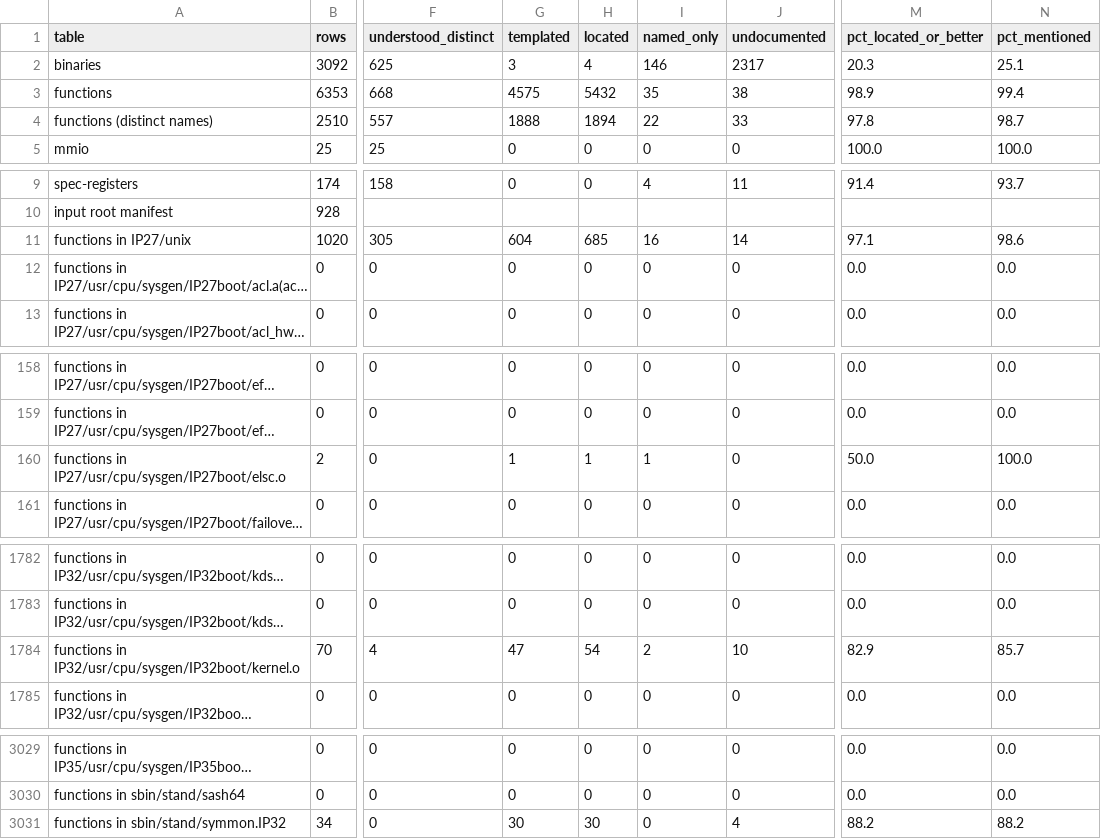
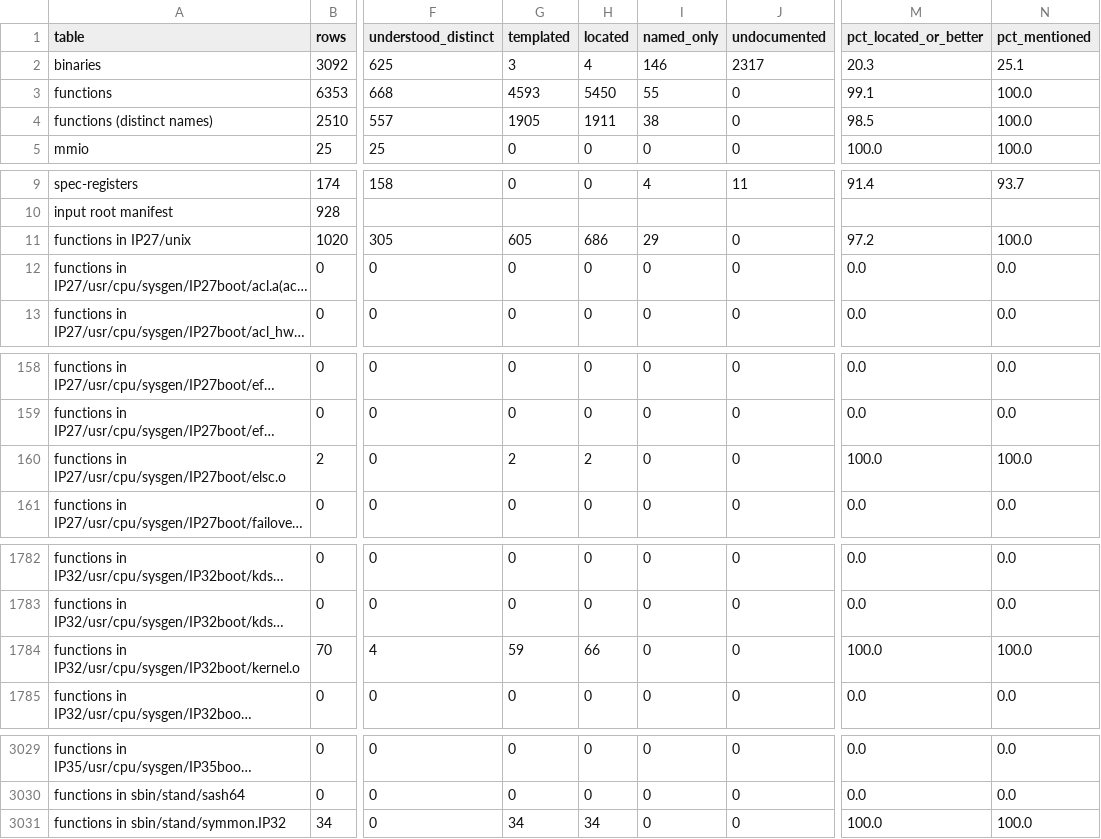
Before and after one commit to jamesbraid/chips, a TSV file: docs/inventory/summary.tsv, drawn as a sheet; only a part is shown, gaps mark what is left out; long unchanged cells end in …; the diff covers the shown part only; the diff names each change by its address in the sheet, - before the commit and + after, or states it on an @@ line.

Commit message:
inventory: regenerate coverage after the chips round readings
functions before: | [functions](inventory/functions.tsv) | 6353 | 91940 | 13.3 | 98.9 | 99.4 | 848 | 116 | 668 | 5432 | 0 | 35 | 38 |
functions after:  | [functions](inventory/functions.tsv) | 6353 | 91940 | 13.3 | 99.1 | 100.0 | 848 | 116 | 668 | 5450 | 0 | 55 | 0 |

```diff
--- a/docs/inventory/summary.tsv
+++ b/docs/inventory/summary.tsv
-G3 (templated): 4575
+G3 (templated): 4593
-H3 (located): 5432
+H3 (located): 5450
-I3 (named_only): 35
+I3 (named_only): 55
-J3 (undocumented): 38
+J3 (undocumented): 0
-M3 (pct_located_or_better): 98.9
+M3 (pct_located_or_better): 99.1
-N3 (pct_mentioned): 99.4
+N3 (pct_mentioned): 100.0
-G4 (templated): 1888
+G4 (templated): 1905
-H4 (located): 1894
+H4 (located): 1911
-I4 (named_only): 22
+I4 (named_only): 38
-J4 (undocumented): 33
+J4 (undocumented): 0
-M4 (pct_located_or_better): 97.8
+M4 (pct_located_or_better): 98.5
-N4 (pct_mentioned): 98.7
+N4 (pct_mentioned): 100.0
-G11 (templated): 604
+G11 (templated): 605
-H11 (located): 685
+H11 (located): 686
-I11 (named_only): 16
+I11 (named_only): 29
-J11 (undocumented): 14
+J11 (undocumented): 0
-M11 (pct_located_or_better): 97.1
+M11 (pct_located_or_better): 97.2
-N11 (pct_mentioned): 98.6
+N11 (pct_mentioned): 100.0
-G160 (templated): 1
+G160 (templated): 2
-H160 (located): 1
+H160 (located): 2
-I160 (named_only): 1
+I160 (named_only): 0
-M160 (pct_located_or_better): 50.0
+M160 (pct_located_or_better): 100.0
-G1784 (templated): 47
+G1784 (templated): 59
-H1784 (located): 54
+H1784 (located): 66
-I1784 (named_only): 2
+I1784 (named_only): 0
-J1784 (undocumented): 10
+J1784 (undocumented): 0
-M1784 (pct_located_or_better): 82.9
+M1784 (pct_located_or_better): 100.0
-N1784 (pct_mentioned): 85.7
+N1784 (pct_mentioned): 100.0
-G3031 (templated): 30
+G3031 (templated): 34
-H3031 (located): 30
+H3031 (located): 34
-J3031 (undocumented): 4
+J3031 (undocumented): 0
-M3031 (pct_located_or_better): 88.2
+M3031 (pct_located_or_better): 100.0
-N3031 (pct_mentioned): 88.2
+N3031 (pct_mentioned): 100.0
```
Also changed, not shown: 3 edited cells elsewhere in this file, 2 other files.
